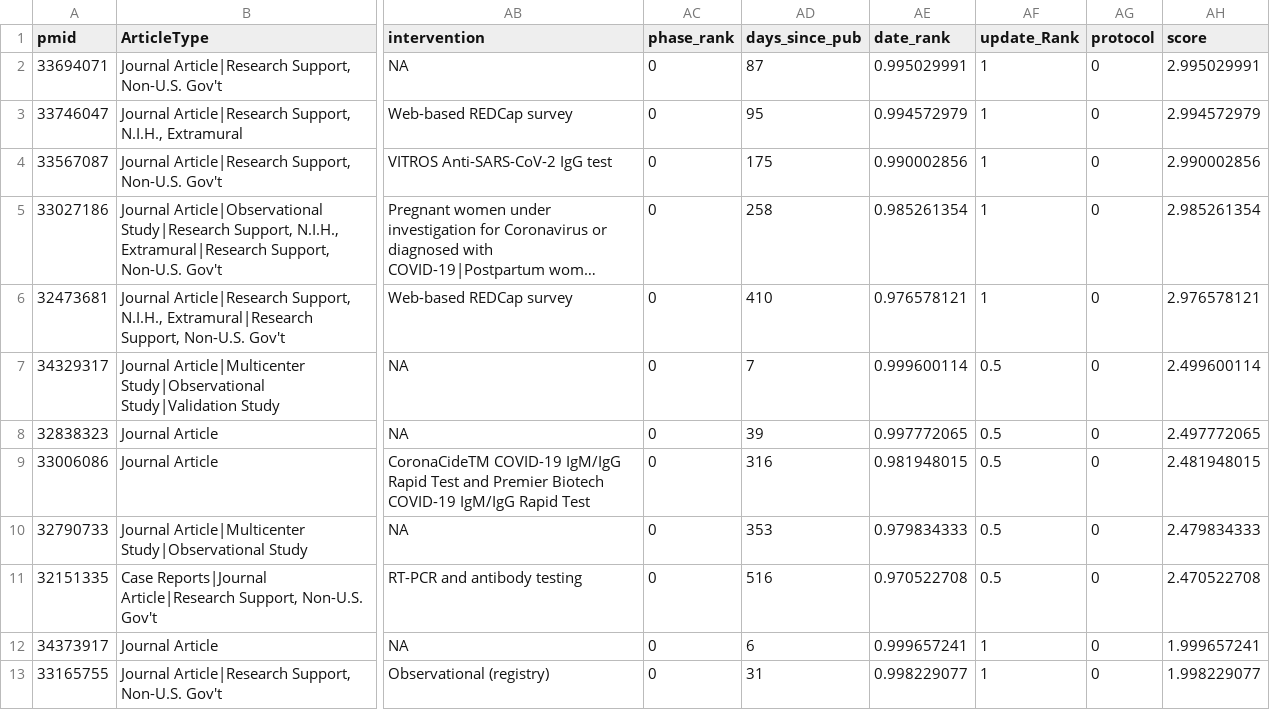
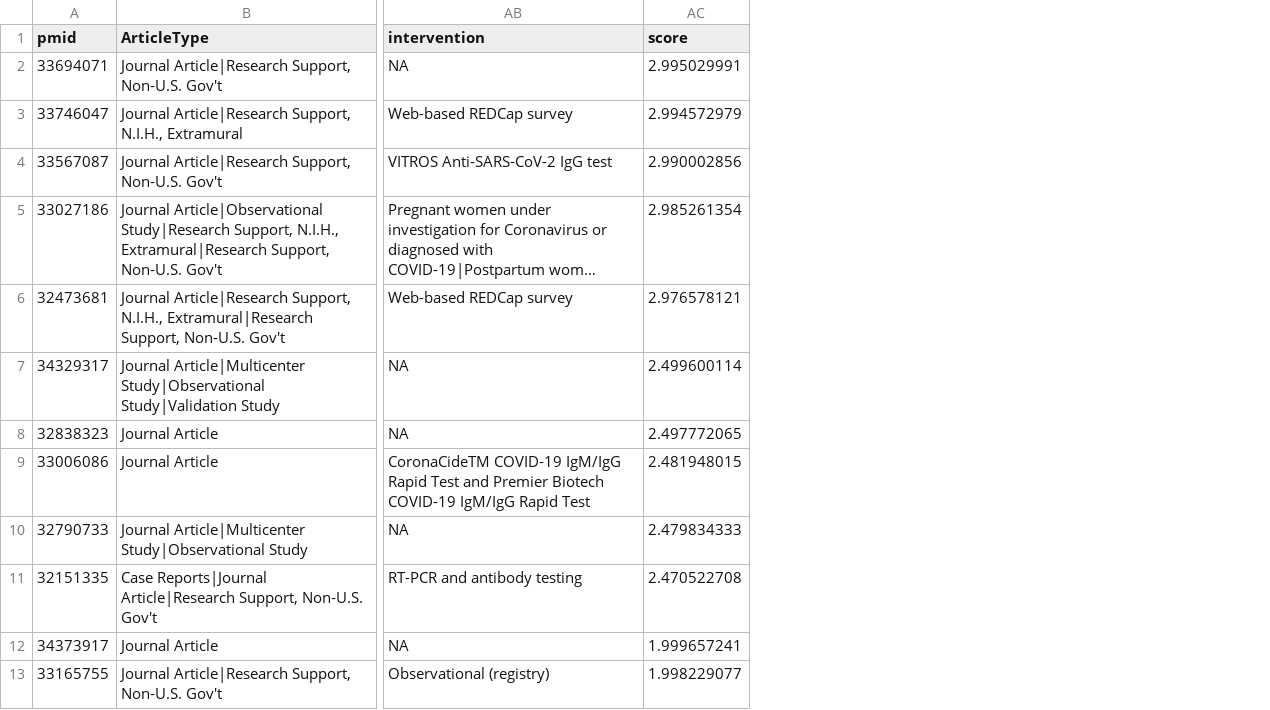
Before and after one commit to LHNCBC/r-snippets-bmi, a CSV file: regCOVID/regCOVIDpublications/regCOVIDpublications_publication_list_reg.csv, drawn as a sheet; only a part is shown, gaps mark what is left out; long unchanged cells end in …; the diff names each change by its address in the sheet, - before the commit and + after, or states it on an @@ line.

```diff
--- a/regCOVID/regCOVIDpublications/regCOVIDpublications_publication_list_reg.csv
+++ b/regCOVID/regCOVIDpublications/regCOVIDpublications_publication_list_reg.csv
-column AC (phase_rank), rows 2-13: all 0
-column AD (days_since_pub), rows 2-13: 87 | 95 | 175 | 258 | 410 | 7 | 39 | 316 | 353 | 516 | 6 | 31
-column AE (date_rank), rows 2-13: 0.995029991 | 0.994572979 | 0.990002856 | 0.985261354 | 0.976578121 | 0.999600114 | 0.997772065 | 0.981948015 | 0.979834333 | 0.970522708 | 0.999657241 | 0.998229077
-column AF (update_Rank), rows 2-13: 1 | 1 | 1 | 1 | 1 | 0.5 | 0.5 | 0.5 | 0.5 | 0.5 | 1 | 1
-column AG (protocol), rows 2-13: all 0
```
Also changed, not shown: 3 other files.
